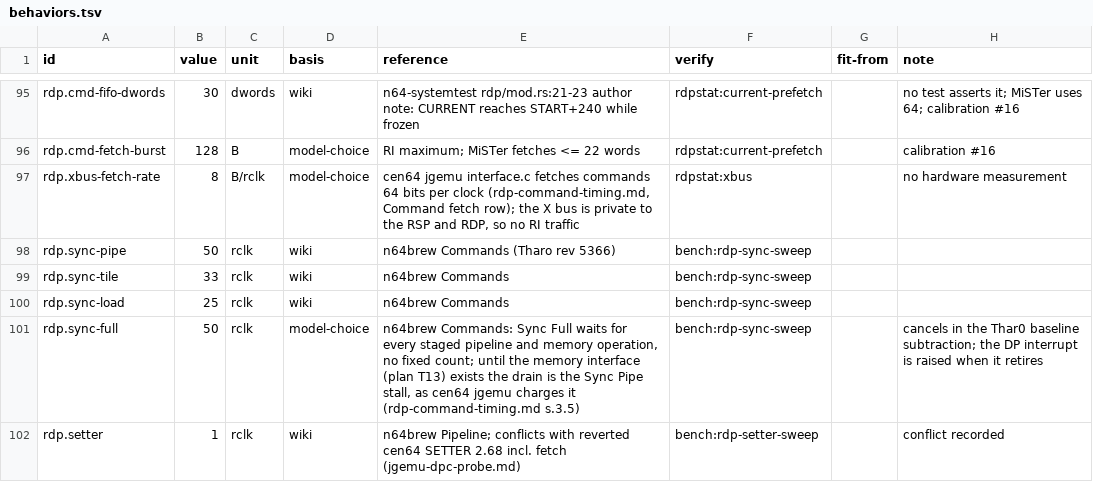
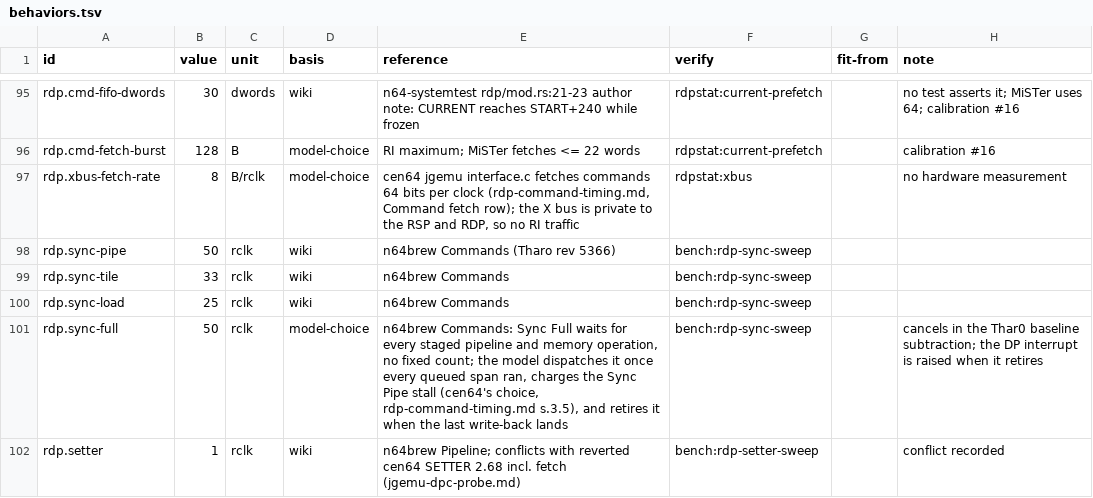
Before and after one commit to wScottSh/ares, a TSV file: ares/n64/timing/behaviors.tsv, drawn as a sheet; only a part is shown, gaps mark what is left out; the diff covers the shown part only.

```diff
--- a/ares/n64/timing/behaviors.tsv
+++ b/ares/n64/timing/behaviors.tsv
@@ -100,3 +100,3 @@ rdp.sync-tile	33	rclk	wiki	n64brew Commands	bench:rdp-sync-sweep
 rdp.sync-load	25	rclk	wiki	n64brew Commands	bench:rdp-sync-sweep		
-rdp.sync-full	50	rclk	model-choice	n64brew Commands: Sync Full waits for every staged pipeline and memory operation, no fixed count; until the memory interface (plan T13) exists the drain is the Sync Pipe stall, as cen64 jgemu charges it (rdp-command-timing.md s.3.5)	bench:rdp-sync-sweep		cancels in the Thar0 baseline subtraction; the DP interrupt is raised when it retires
+rdp.sync-full	50	rclk	model-choice	n64brew Commands: Sync Full waits for every staged pipeline and memory operation, no fixed count; the model dispatches it once every queued span ran, charges the Sync Pipe stall (cen64's choice, rdp-command-timing.md s.3.5), and retires it when the last write-back lands	bench:rdp-sync-sweep		cancels in the Thar0 baseline subtraction; the DP interrupt is raised when it retires
 rdp.setter	1	rclk	wiki	n64brew Pipeline; conflicts with reverted cen64 SETTER 2.68 incl. fetch (jgemu-dpc-probe.md)	bench:rdp-setter-sweep		conflict recorded
```
Also changed, not shown: 3 added rows and 8 edited cells elsewhere in this file, 15 other files.
